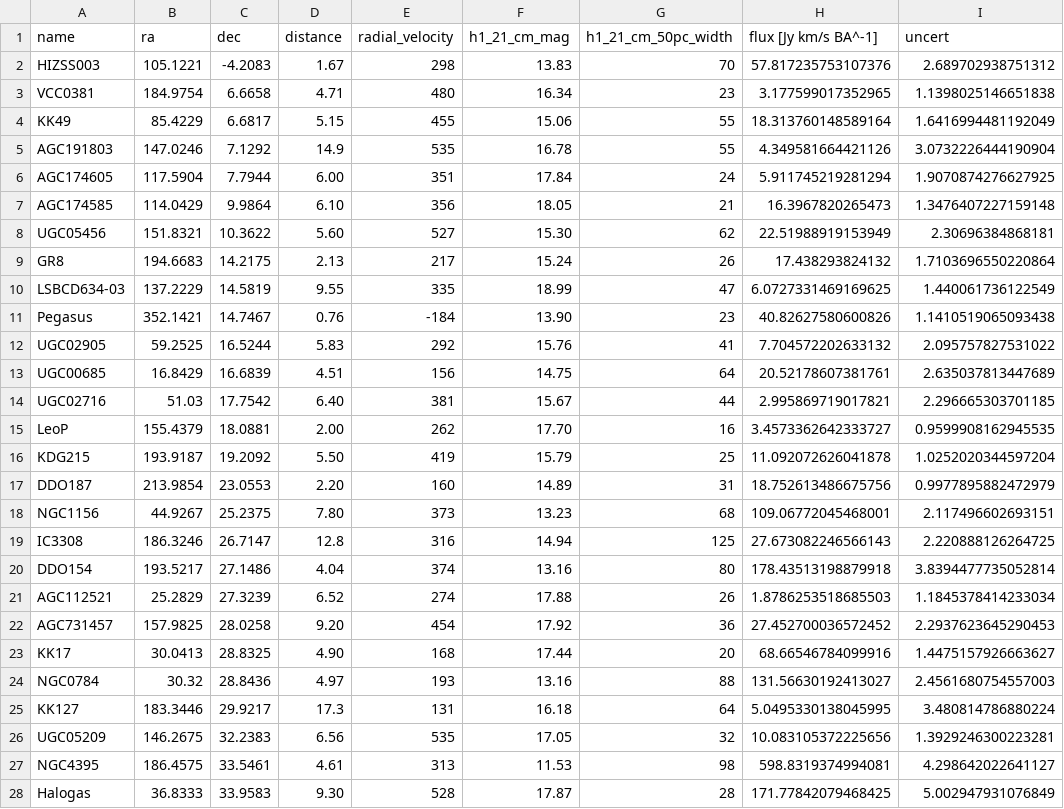
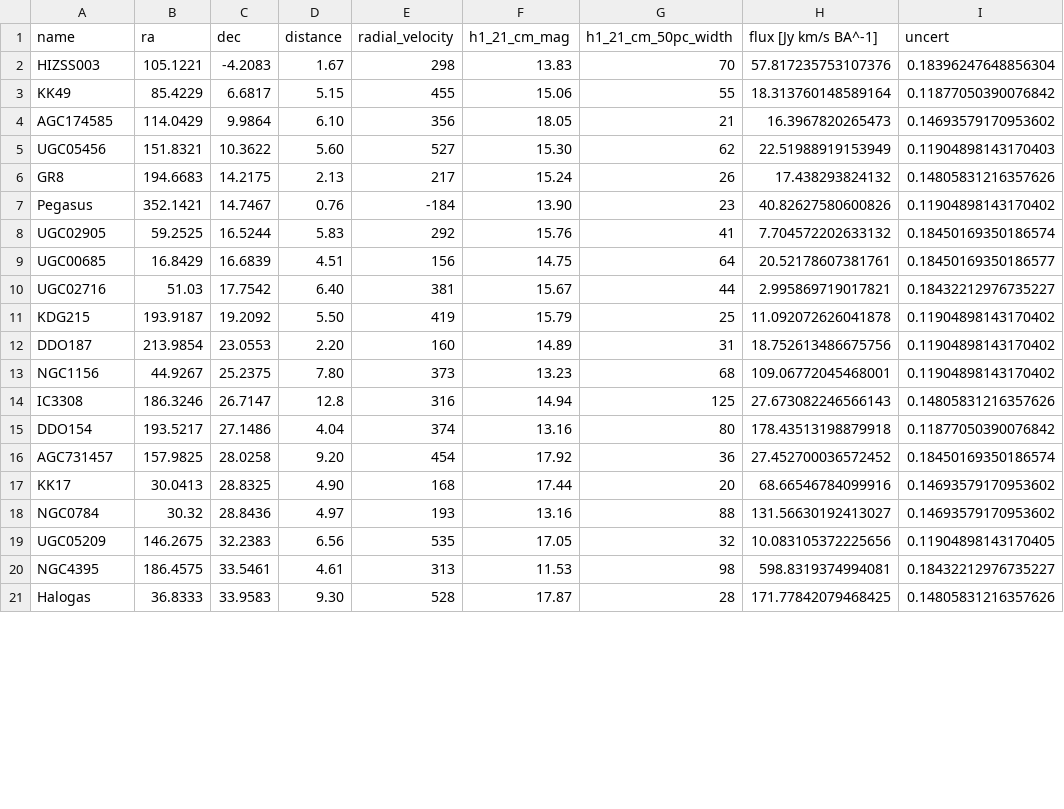
Before and after one commit to JBurke789/ebhis_scripts, a CSV file: workflow_results/final_results.csv, drawn as a sheet; only a part is shown; the diff covers the shown part only.

```diff
--- a/workflow_results/final_results.csv
+++ b/workflow_results/final_results.csv
@@ -1,28 +1,21 @@
 name,ra,dec,distance,radial_velocity,h1_21_cm_mag,h1_21_cm_50pc_width,flux [Jy km/s BA^-1],uncert
-HIZSS003,105.1221,-4.2083, 1.67, 298, 13.83, 70,57.817235753107376,2.689702938751312,
-VCC0381,184.9754,6.6658, 4.71, 480, 16.34, 23,3.177599017352965,1.1398025146651838,
-KK49,85.4229,6.6817, 5.15, 455, 15.06, 55,18.313760148589164,1.6416994481192049,
-AGC191803,147.0246,7.1292,14.9, 535, 16.78, 55,4.349581664421126,3.0732226444190904,
-AGC174605,117.5904,7.7944, 6.00, 351, 17.84, 24,5.911745219281294,1.9070874276627925,
-AGC174585,114.0429,9.9864, 6.10, 356, 18.05, 21,16.3967820265473,1.3476407227159148,
-UGC05456,151.8321,10.3622, 5.60, 527, 15.30, 62,22.51988919153949,2.30696384868181,
-GR8,194.6683,14.2175, 2.13, 217, 15.24, 26,17.438293824132,1.7103696550220864,
-LSBCD634-03,137.2229,14.5819, 9.55, 335, 18.99, 47,6.0727331469169625,1.440061736122549,
-Pegasus,352.1421,14.7467, 0.76,-184, 13.90, 23,40.82627580600826,1.1410519065093438,
-UGC02905,59.2525,16.5244, 5.83, 292, 15.76, 41,7.704572202633132,2.095757827531022,
-UGC00685,16.8429,16.6839, 4.51, 156, 14.75, 64,20.52178607381761,2.635037813447689,
-UGC02716,51.03,17.7542, 6.40, 381, 15.67, 44,2.995869719017821,2.296665303701185,
-LeoP,155.4379,18.0881, 2.00, 262, 17.70, 16,3.4573362642333727,0.9599908162945535,
-KDG215,193.9187,19.2092, 5.50, 419, 15.79, 25,11.092072626041878,1.0252020344597204,
-DDO187,213.9854,23.0553, 2.20, 160, 14.89, 31,18.752613486675756,0.9977895882472979,
-NGC1156,44.9267,25.2375, 7.80, 373, 13.23, 68,109.06772045468001,2.117496602693151,
-IC3308,186.3246,26.7147,12.8, 316, 14.94,125,27.673082246566143,2.220888126264725,
-DDO154,193.5217,27.1486, 4.04, 374, 13.16, 80,178.43513198879918,3.8394477735052814,
-AGC112521,25.2829,27.3239, 6.52, 274, 17.88, 26,1.8786253518685503,1.1845378414233034,
-AGC731457,157.9825,28.0258, 9.20, 454, 17.92, 36,27.452700036572452,2.2937623645290453,
-KK17,30.0413,28.8325, 4.90, 168, 17.44, 20,68.66546784099916,1.4475157926663627,
-NGC0784,30.32,28.8436, 4.97, 193, 13.16, 88,131.56630192413027,2.4561680754557003,
-KK127,183.3446,29.9217,17.3, 131, 16.18, 64,5.0495330138045995,3.480814786880224,
-UGC05209,146.2675,32.2383, 6.56, 535, 17.05, 32,10.083105372225656,1.3929246300223281,
-NGC4395,186.4575,33.5461, 4.61, 313, 11.53, 98,598.8319374994081,4.298642022641127,
-Halogas,36.8333,33.9583, 9.30, 528, 17.87, 28,171.77842079468425,5.002947931076849,
+HIZSS003,105.1221,-4.2083, 1.67, 298, 13.83, 70,57.817235753107376,0.18396247648856304,
+KK49,85.4229,6.6817, 5.15, 455, 15.06, 55,18.313760148589164,0.11877050390076842,
+AGC174585,114.0429,9.9864, 6.10, 356, 18.05, 21,16.3967820265473,0.14693579170953602,
+UGC05456,151.8321,10.3622, 5.60, 527, 15.30, 62,22.51988919153949,0.11904898143170403,
+GR8,194.6683,14.2175, 2.13, 217, 15.24, 26,17.438293824132,0.14805831216357626,
+Pegasus,352.1421,14.7467, 0.76,-184, 13.90, 23,40.82627580600826,0.11904898143170402,
+UGC02905,59.2525,16.5244, 5.83, 292, 15.76, 41,7.704572202633132,0.18450169350186574,
+UGC00685,16.8429,16.6839, 4.51, 156, 14.75, 64,20.52178607381761,0.18450169350186577,
+UGC02716,51.03,17.7542, 6.40, 381, 15.67, 44,2.995869719017821,0.18432212976735227,
+KDG215,193.9187,19.2092, 5.50, 419, 15.79, 25,11.092072626041878,0.11904898143170402,
+DDO187,213.9854,23.0553, 2.20, 160, 14.89, 31,18.752613486675756,0.11904898143170402,
+NGC1156,44.9267,25.2375, 7.80, 373, 13.23, 68,109.06772045468001,0.11904898143170402,
+IC3308,186.3246,26.7147,12.8, 316, 14.94,125,27.673082246566143,0.14805831216357626,
+DDO154,193.5217,27.1486, 4.04, 374, 13.16, 80,178.43513198879918,0.11877050390076842,
+AGC731457,157.9825,28.0258, 9.20, 454, 17.92, 36,27.452700036572452,0.18450169350186574,
+KK17,30.0413,28.8325, 4.90, 168, 17.44, 20,68.66546784099916,0.14693579170953602,
+NGC0784,30.32,28.8436, 4.97, 193, 13.16, 88,131.56630192413027,0.14693579170953602,
+UGC05209,146.2675,32.2383, 6.56, 535, 17.05, 32,10.083105372225656,0.11904898143170405,
+NGC4395,186.4575,33.5461, 4.61, 313, 11.53, 98,598.8319374994081,0.18432212976735227,
+Halogas,36.8333,33.9583, 9.30, 528, 17.87, 28,171.77842079468425,0.14805831216357626,
```
Also changed, not shown: 7 removed rows and 38 edited cells elsewhere in this file, workflow_results/need_manual_analysis.csv, 15 other files.
